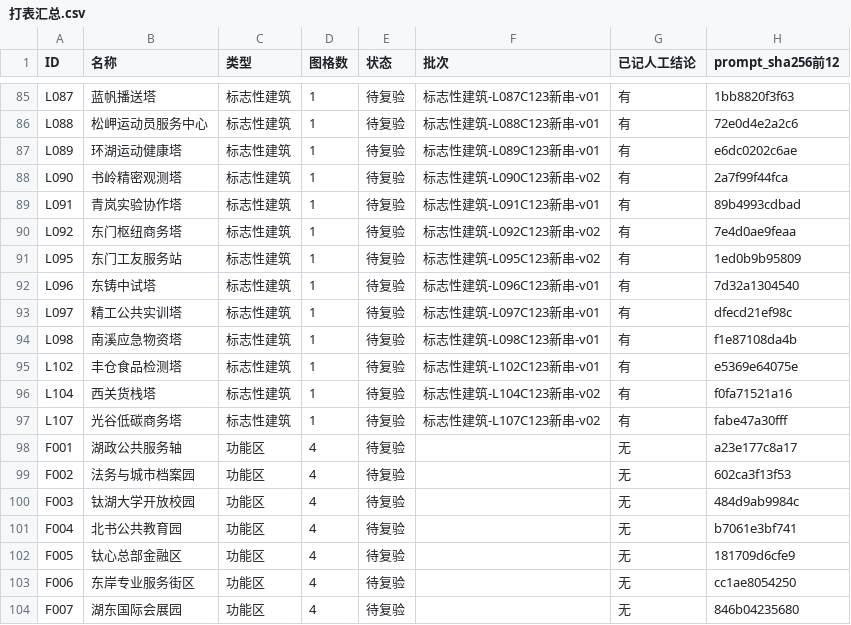
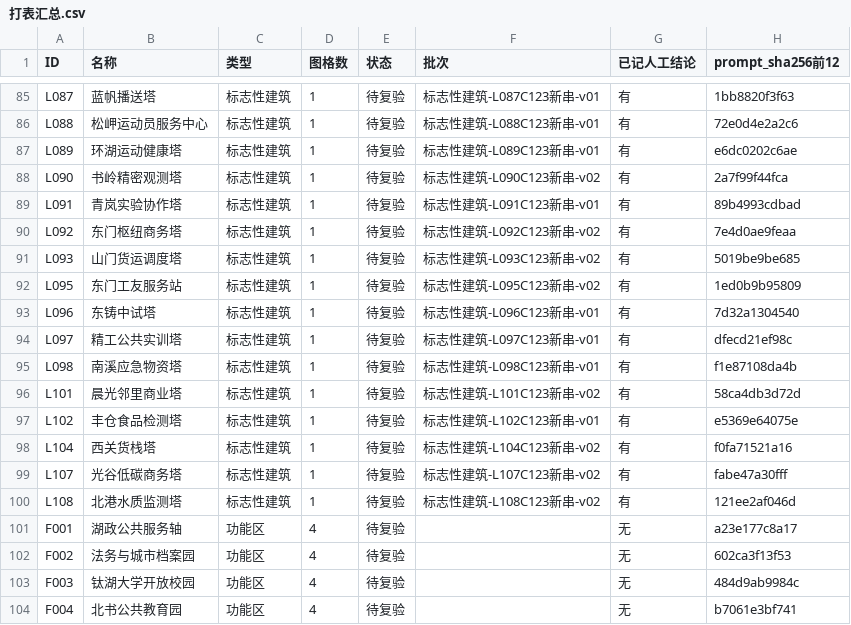
Before and after one commit to timaster0101/TicityWorldGuide, a CSV file: 数据/人工复看套件/打表汇总.csv, drawn as a sheet; only a part is shown, gaps mark what is left out; the shorter side is filled out with more unchanged rows.

Commit message:
build: 第五投派生件重跑——三格首占刷进清单与复看套件（1116 格/303 条/38 页），提示词只改状态段
按 build_prompts → verify_image_assets → build_review_suite 的顺序重跑（status 与 counters 只由
build_prompts 派生，回填本身不刷计数）：pending 12→9、generated 300→303、needs_review 303、
accepted 恒 0；图片资产核验 1113→1116 格通过、提示 0 条、C2PA 在位 57→60 格；复看套件 303 条
1116 格 38 页、打表汇总 304 行；三个提示词文件各只变 2 行（状态与复验原因/备注），
312 条 prompt_sha256 与投放前逐条比对 0 处不同。

```diff
--- a/数据/人工复看套件/打表汇总.csv
+++ b/数据/人工复看套件/打表汇总.csv
@@ -90,2 +90,3 @@ L091,青岚实验协作塔,标志性建筑,1,待复验,标志性建筑-L091C123
 L092,东门枢纽商务塔,标志性建筑,1,待复验,标志性建筑-L092C123新串-v02,有,7e4d0ae9feaa
+L093,山门货运调度塔,标志性建筑,1,待复验,标志性建筑-L093C123新串-v02,有,5019be9be685
 L095,东门工友服务站,标志性建筑,1,待复验,标志性建筑-L095C123新串-v02,有,1ed0b9b95809
@@ -94,2 +95,3 @@ L097,精工公共实训塔,标志性建筑,1,待复验,标志性建筑-L097C123
 L098,南溪应急物资塔,标志性建筑,1,待复验,标志性建筑-L098C123新串-v01,有,f1e87108da4b
+L101,晨光邻里商业塔,标志性建筑,1,待复验,标志性建筑-L101C123新串-v02,有,58ca4db3d72d
 L102,丰仓食品检测塔,标志性建筑,1,待复验,标志性建筑-L102C123新串-v01,有,e5369e64075e
@@ -97,2 +99,3 @@ L104,西关货栈塔,标志性建筑,1,待复验,标志性建筑-L104C123新串-
 L107,光谷低碳商务塔,标志性建筑,1,待复验,标志性建筑-L107C123新串-v02,有,fabe47a30fff
+L108,北港水质监测塔,标志性建筑,1,待复验,标志性建筑-L108C123新串-v02,有,121ee2af046d
 F001,湖政公共服务轴,功能区,4,待复验,,无,a23e177c8a17
```
Also changed, not shown: 35 other files.
